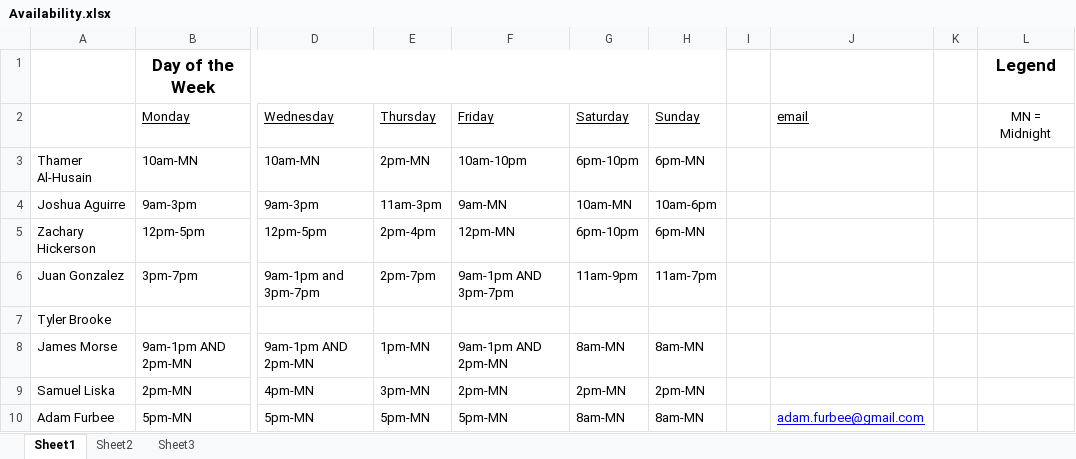
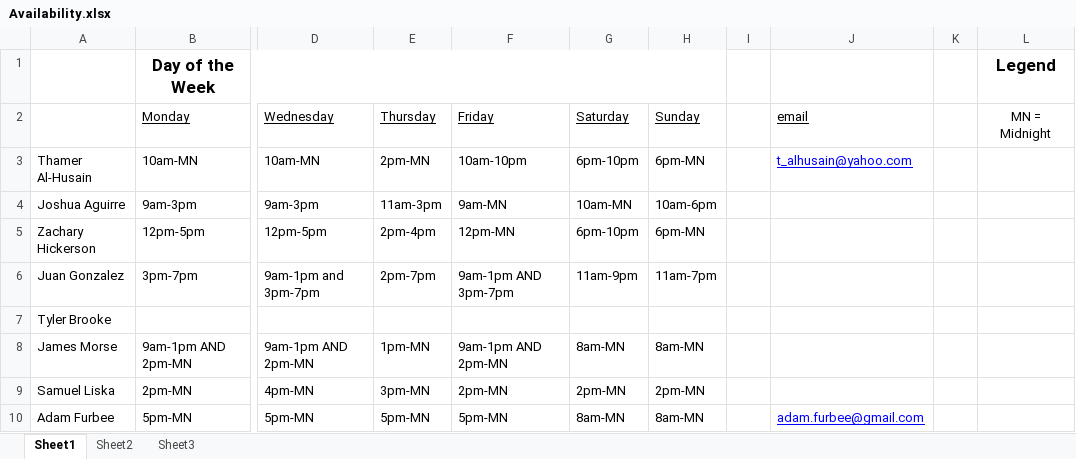
Before and after one commit to talhusain/SlothTorrent, an Excel workbook: Availability.xlsx, sheet Sheet1, drawn as a sheet; only a part is shown, gaps mark what is left out; values as stored, in another font and other column widths than the file's, no borders; the diff names each change by its address in the sheet, - before the commit and + after, or states it on an @@ line.

Commit message:
Add files via upload

```diff
--- a/Availability.xlsx (sheet Sheet1)
+++ b/Availability.xlsx (sheet Sheet1)
-J3 (email): (empty)
+J3 (email): t_alhusain@yahoo.com
```
